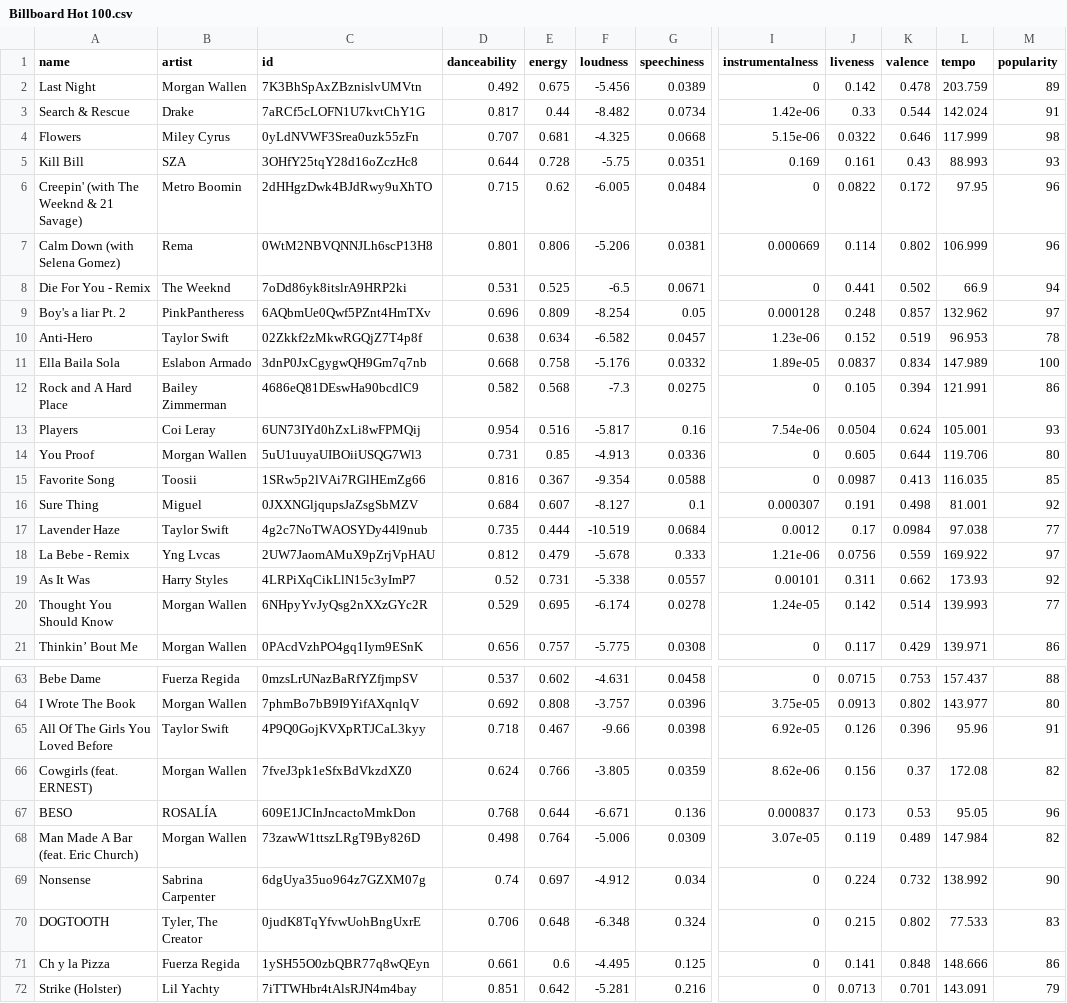
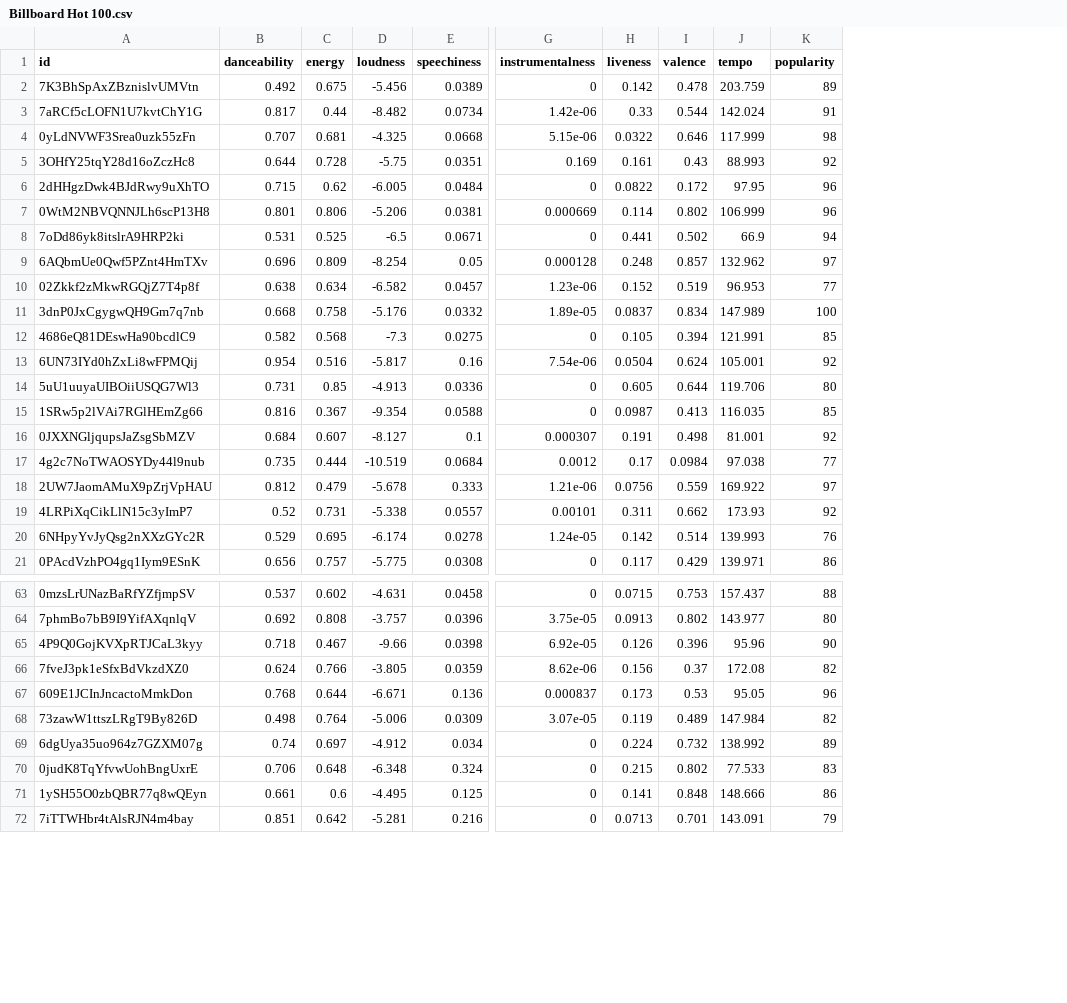
Before and after one commit to kairos310/popularityprediction, a CSV file: webscraping/Billboard Hot 100.csv, drawn as a sheet; only a part is shown, gaps mark what is left out; removed rows and columns are numbered as before the commit, all else as after; the diff covers the shown part only; the diff names each change by its address in the sheet, - before the commit and + after, or states it on an @@ line.

```diff
--- a/webscraping/Billboard Hot 100.csv
+++ b/webscraping/Billboard Hot 100.csv
-column A (name), rows 2-21: Last Night | Search & Rescue | Flowers | Kill Bill | Creepin' (with The Weeknd & 21 Savage) | Calm Down (with Selena Gomez) | Die For You - Remix | Boy's a liar Pt. 2 | Anti-Hero | Ella Baila Sola | Rock and A Hard Place | Players | You Proof | Favorite Song | Sure Thing | Lavender Haze | La Bebe - Remix | As It Was | Thought You Should Know | Thinkin’ Bout Me; rows 63-72: Bebe Dame | I Wrote The Book | All Of The Girls You Loved Before | Cowgirls (feat. ERNEST) | BESO | Man Made A Bar (feat. Eric Church) | Nonsense | DOGTOOTH | Ch y la Pizza | Strike (Holster)
-column B (artist), rows 2-21: Morgan Wallen | Drake | Miley Cyrus | SZA | Metro Boomin | Rema | The Weeknd | PinkPantheress | Taylor Swift | Eslabon Armado | Bailey Zimmerman | Coi Leray | Morgan Wallen | Toosii | Miguel | Taylor Swift | Yng Lvcas | Harry Styles | Morgan Wallen | Morgan Wallen; rows 63-72: Fuerza Regida | Morgan Wallen | Taylor Swift | Morgan Wallen | ROSALÍA | Morgan Wallen | Sabrina Carpenter | Tyler, The Creator | Fuerza Regida | Lil Yachty
-K5 (popularity): 93
+K5 (popularity): 92
-K10 (popularity): 78
+K10 (popularity): 77
-K12 (popularity): 86
+K12 (popularity): 85
-K13 (popularity): 93
+K13 (popularity): 92
-K20 (popularity): 77
+K20 (popularity): 76
-K65 (popularity): 91
+K65 (popularity): 90
-K69 (popularity): 90
+K69 (popularity): 89
```
Also changed, not shown: 6 edited cells elsewhere in this file, webscraping/BUTTER.csv, webscraping/Best of the Decade For You.csv, 8 other files.
